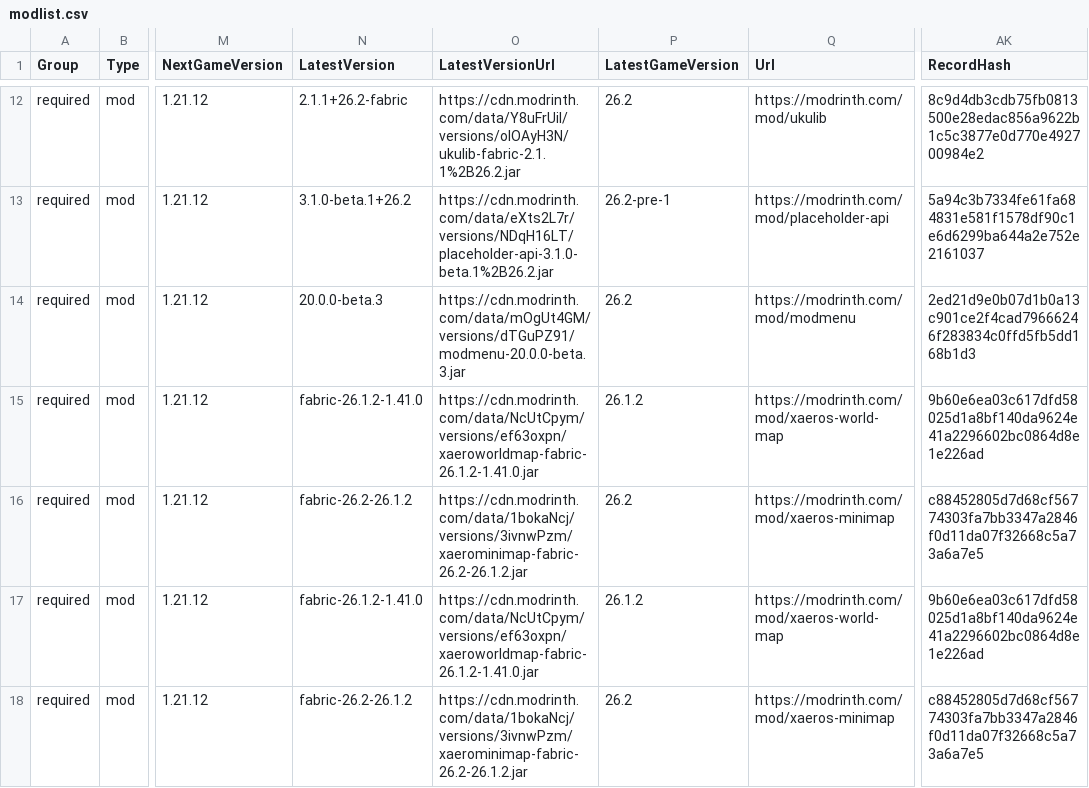
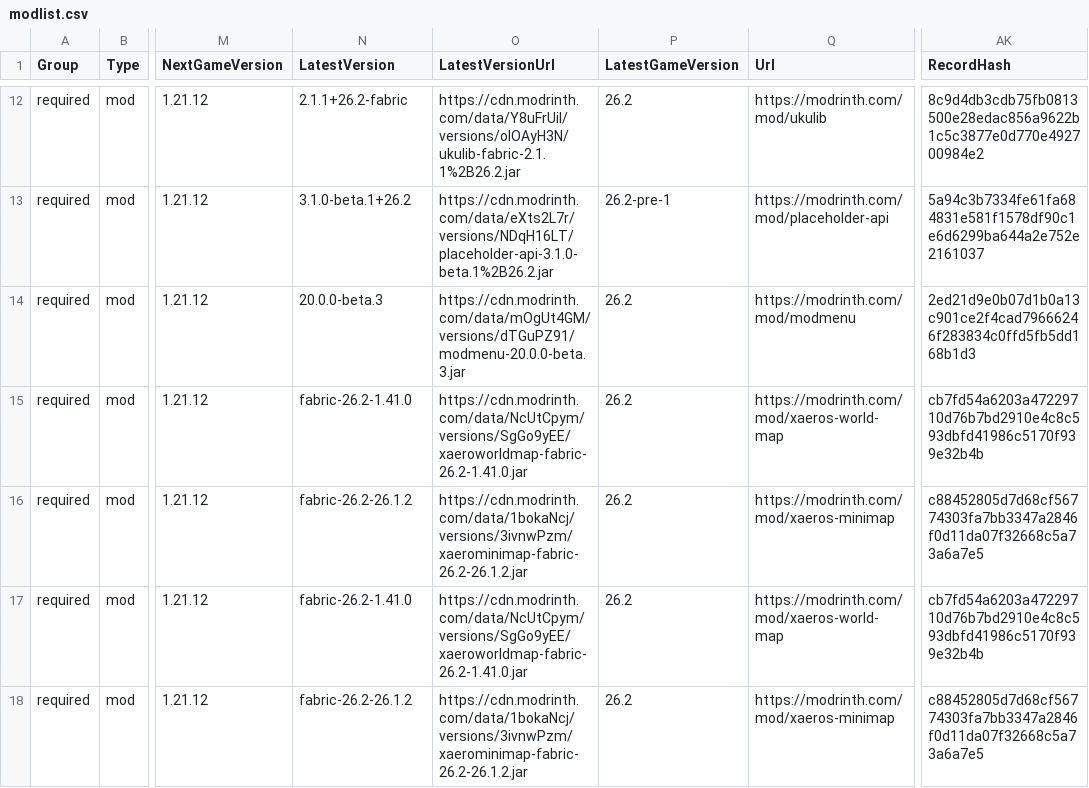
Before and after one commit to survivorsunited/minecraft-mods-manager, a CSV file: modlist.csv, drawn as a sheet; only a part is shown, gaps mark what is left out; the diff covers the shown part only; the diff names each change by its address in the sheet, - before the commit and + after, or states it on an @@ line.

```diff
--- a/modlist.csv
+++ b/modlist.csv
-N15 (LatestVersion): fabric-26.1.2-1.41.0
+N15 (LatestVersion): fabric-26.2-1.41.0
-O15 (LatestVersionUrl): https://cdn.modrinth.com/data/NcUtCpym/versions/ef63oxpn/xaeroworldmap-fabric-26.1.2-1.41.0.jar
+O15 (LatestVersionUrl): https://cdn.modrinth.com/data/NcUtCpym/versions/SgGo9yEE/xaeroworldmap-fabric-26.2-1.41.0.jar
-P15 (LatestGameVersion): 26.1.2
+P15 (LatestGameVersion): 26.2
-AK15 (RecordHash): 9b60e6ea03c617dfd58025d1a8bf140da9624e41a2296602bc0864d8e1e226ad
+AK15 (RecordHash): cb7fd54a6203a47229710d76b7bd2910e4c8c593dbfd41986c5170f939e32b4b
-N17 (LatestVersion): fabric-26.1.2-1.41.0
+N17 (LatestVersion): fabric-26.2-1.41.0
-O17 (LatestVersionUrl): https://cdn.modrinth.com/data/NcUtCpym/versions/ef63oxpn/xaeroworldmap-fabric-26.1.2-1.41.0.jar
+O17 (LatestVersionUrl): https://cdn.modrinth.com/data/NcUtCpym/versions/SgGo9yEE/xaeroworldmap-fabric-26.2-1.41.0.jar
-P17 (LatestGameVersion): 26.1.2
+P17 (LatestGameVersion): 26.2
-AK17 (RecordHash): 9b60e6ea03c617dfd58025d1a8bf140da9624e41a2296602bc0864d8e1e226ad
+AK17 (RecordHash): cb7fd54a6203a47229710d76b7bd2910e4c8c593dbfd41986c5170f939e32b4b
```
Also changed, not shown: 23 edited cells elsewhere in this file.
